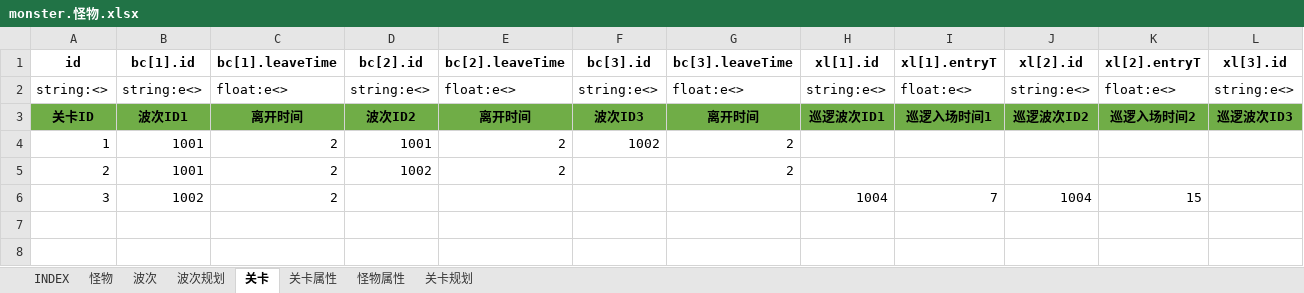
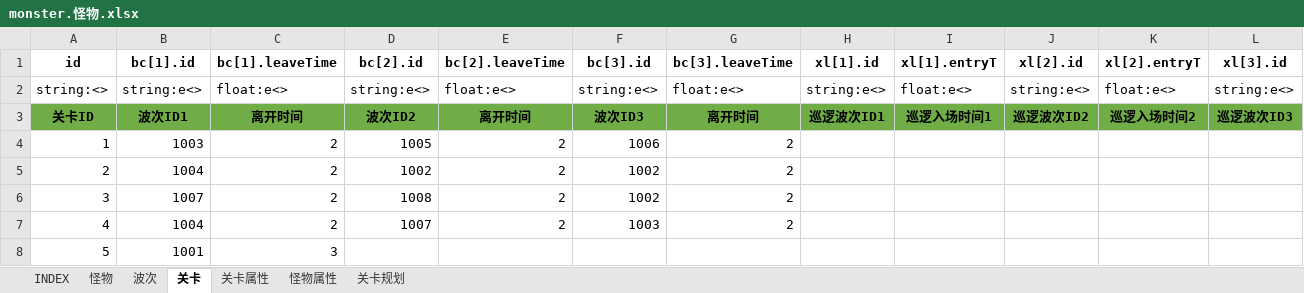
Before and after one commit to hataksumo/UIDesigner, an Excel workbook: Excel/monster.怪物.xlsx, sheet 关卡, drawn as a sheet; only a part is shown; values as stored, in another font and other column widths than the file's, no borders; rows hold the shown columns only; the diff names each change by its address in the sheet, - before the commit and + after, or states it on an @@ line.

```diff
--- a/Excel/monster.怪物.xlsx (sheet 关卡)
+++ b/Excel/monster.怪物.xlsx (sheet 关卡)
@@ sheet tab hidden: 波次规划 @@
-B4 (bc[1].id): 1001
+B4 (bc[1].id): 1003
-D4 (bc[2].id): 1001
+D4 (bc[2].id): 1005
-F4 (bc[3].id): 1002
+F4 (bc[3].id): 1006
-B5 (bc[1].id): 1001
+B5 (bc[1].id): 1004
-F5:F6 (bc[3].id): (empty)
+F5:F6 (bc[3].id): 1002
-B6 (bc[1].id): 1002
+B6 (bc[1].id): 1007
-D6 (bc[2].id): (empty)
+D6 (bc[2].id): 1008
-E6 (bc[2].leaveTime): (empty)
+E6 (bc[2].leaveTime): 2
-G6 (bc[3].leaveTime): (empty)
+G6 (bc[3].leaveTime): 2
-H6 (xl[1].id): 1004
+H6 (xl[1].id): (empty)
-I6 (xl[1].entryT): 7
+I6 (xl[1].entryT): (empty)
-J6 (xl[2].id): 1004
+J6 (xl[2].id): (empty)
-K6 (xl[2].entryT): 15
+K6 (xl[2].entryT): (empty)
+row 7: 4 | 1004 | 2 | 1007 | 2 | 1003 | 2
+row 8: 5 | 1001 | 3
```
Also changed, not shown: sheet 波次, sheet 怪物.
